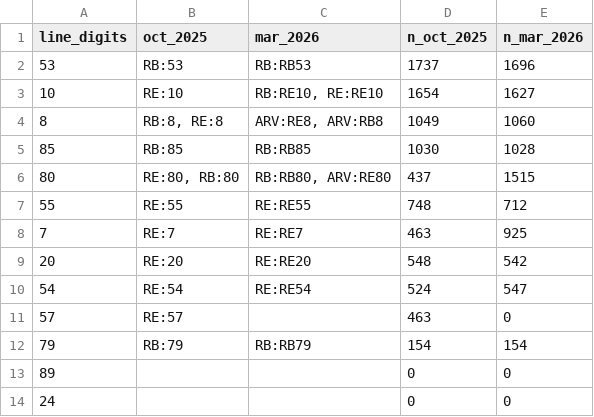
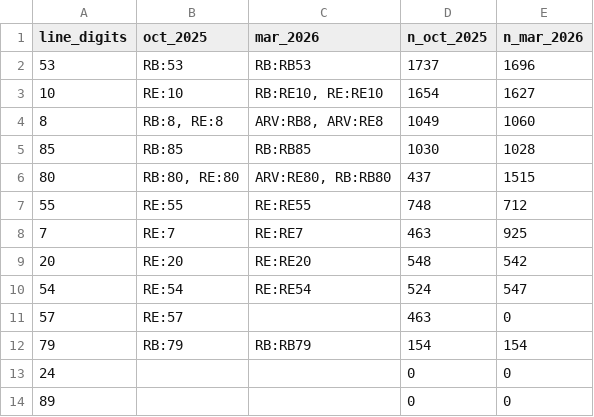
Before and after one commit to Umutakkopru/pds-db-delays, a CSV file: reports/checks/line_types_over_time.csv, drawn as a sheet.

```diff
--- a/reports/checks/line_types_over_time.csv
+++ b/reports/checks/line_types_over_time.csv
@@ -3,5 +3,5 @@ line_digits,oct_2025,mar_2026,n_oct_2025,n_mar_2026
 10,RE:10,"RB:RE10, RE:RE10",1654,1627
-8,"RB:8, RE:8","ARV:RE8, ARV:RB8",1049,1060
+8,"RB:8, RE:8","ARV:RB8, ARV:RE8",1049,1060
 85,RB:85,RB:RB85,1030,1028
-80,"RE:80, RB:80","RB:RB80, ARV:RE80",437,1515
+80,"RB:80, RE:80","ARV:RE80, RB:RB80",437,1515
 55,RE:55,RE:RE55,748,712
@@ -12,3 +12,3 @@ line_digits,oct_2025,mar_2026,n_oct_2025,n_mar_2026
 79,RB:79,RB:RB79,154,154
+24,,,0,0
 89,,,0,0
-24,,,0,0
```
Also changed, not shown: reports/checks/line_formats_by_month.csv, 2 other files.
